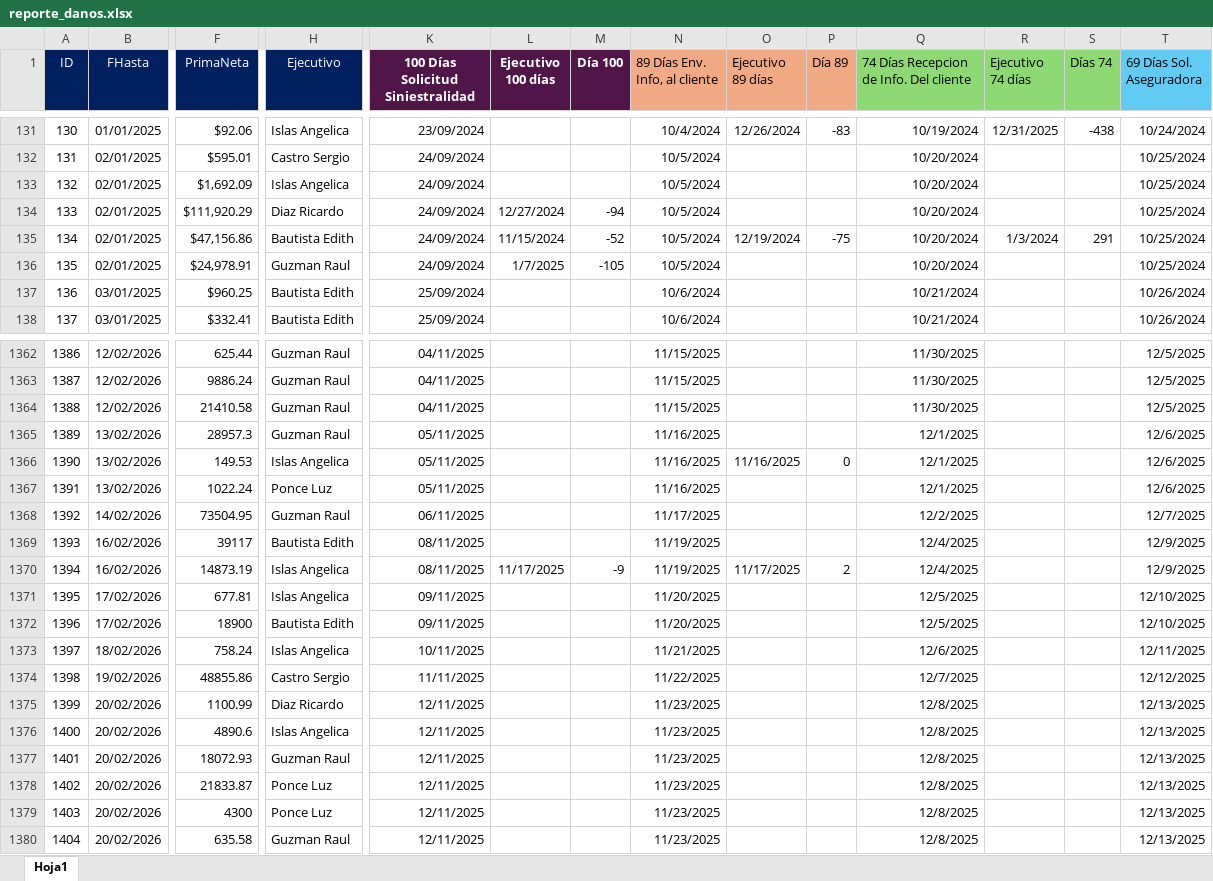
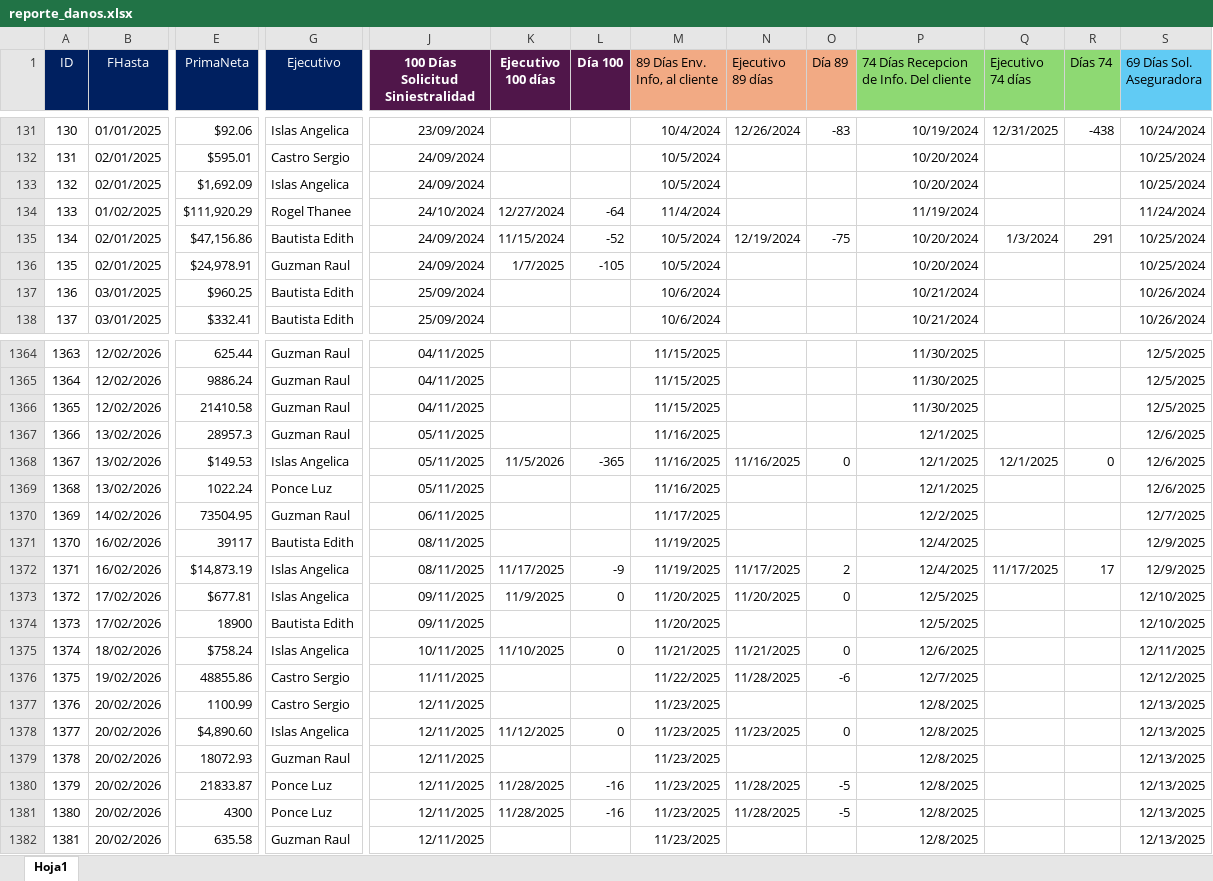
Before and after one commit to lair65/dashboard-danos-seguimiento, an Excel workbook: reporte_danos.xlsx, sheet Hoja1, drawn as a sheet; only a part is shown, gaps mark what is left out; values as stored, in another font and other column widths than the file's, no borders; addresses are those after the commit; the diff covers the shown part only; the diff names each change by its address in the sheet, - before the commit and + after, or states it on an @@ line.

```diff
--- a/reporte_danos.xlsx (sheet Hoja1)
+++ b/reporte_danos.xlsx (sheet Hoja1)
-B134 (FHasta): 02/01/2025
+B134 (FHasta): 01/02/2025
-G134 (Ejecutivo): Diaz Ricardo
+G134 (Ejecutivo): Rogel Thanee
-J134: 24/09/2024
+J134: 24/10/2024
-L134 (Día 100): -94
+L134 (Día 100): -64
-M134 (89 Días Env. Info, al cliente): 10/5/2024
+M134 (89 Días Env. Info, al cliente): 11/4/2024
-P134: 10/20/2024
+P134: 11/19/2024
-S134 (69 Días Sol. Aseguradora): 10/25/2024
+S134 (69 Días Sol. Aseguradora): 11/24/2024
@@ column A (ID) renumbered from row 793 down @@
-E1368 (PrimaNeta): 149.53
+E1368 (PrimaNeta): $149.53
-K1368 (Ejecutivo 100 días): (empty)
+K1368 (Ejecutivo 100 días): 11/5/2026
-L1368 (Día 100): (empty)
+L1368 (Día 100): -365
-Q1368 (Ejecutivo 74 días): (empty)
+Q1368 (Ejecutivo 74 días): 12/1/2025
-R1368 (Días 74): (empty)
+R1368 (Días 74): 0
-E1372 (PrimaNeta): 14873.19
+E1372 (PrimaNeta): $14,873.19
-Q1372 (Ejecutivo 74 días): (empty)
+Q1372 (Ejecutivo 74 días): 11/17/2025
-R1372 (Días 74): (empty)
+R1372 (Días 74): 17
-E1373 (PrimaNeta): 677.81
+E1373 (PrimaNeta): $677.81
-K1373 (Ejecutivo 100 días): (empty)
+K1373 (Ejecutivo 100 días): 11/9/2025
-L1373 (Día 100): (empty)
+L1373 (Día 100): 0
-N1373 (Ejecutivo 89 días): (empty)
+N1373 (Ejecutivo 89 días): 11/20/2025
-O1373 (Día 89): (empty)
+O1373 (Día 89): 0
-E1375 (PrimaNeta): 758.24
+E1375 (PrimaNeta): $758.24
-K1375 (Ejecutivo 100 días): (empty)
+K1375 (Ejecutivo 100 días): 11/10/2025
-L1375 (Día 100): (empty)
+L1375 (Día 100): 0
-N1375 (Ejecutivo 89 días): (empty)
+N1375 (Ejecutivo 89 días): 11/21/2025
-O1375 (Día 89): (empty)
+O1375 (Día 89): 0
-N1376 (Ejecutivo 89 días): (empty)
+N1376 (Ejecutivo 89 días): 11/28/2025
-O1376 (Día 89): (empty)
+O1376 (Día 89): -6
-G1377 (Ejecutivo): Diaz Ricardo
+G1377 (Ejecutivo): Castro Sergio
-E1378 (PrimaNeta): 4890.6
+E1378 (PrimaNeta): $4,890.60
-K1378 (Ejecutivo 100 días): (empty)
+K1378 (Ejecutivo 100 días): 11/12/2025
-L1378 (Día 100): (empty)
+L1378 (Día 100): 0
-N1378 (Ejecutivo 89 días): (empty)
+N1378 (Ejecutivo 89 días): 11/23/2025
-O1378 (Día 89): (empty)
+O1378 (Día 89): 0
-K1380:K1381 (Ejecutivo 100 días): (empty)
+K1380:K1381 (Ejecutivo 100 días): 11/28/2025
-L1380:L1381 (Día 100): (empty)
+L1380:L1381 (Día 100): -16
-N1380:N1381 (Ejecutivo 89 días): (empty)
+N1380:N1381 (Ejecutivo 89 días): 11/28/2025
-O1380:O1381 (Día 89): (empty)
+O1380:O1381 (Día 89): -5
```
Also changed, not shown: 2 added rows, 2 removed columns, 1346 edited cells and cell formats elsewhere in this sheet, formulas that keep their value.
